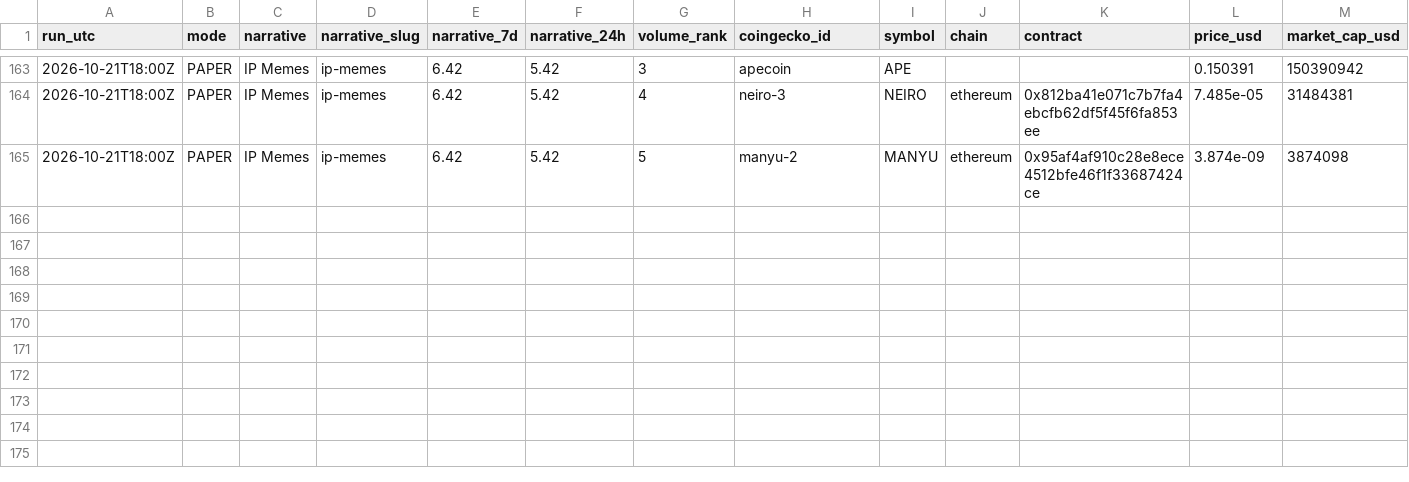
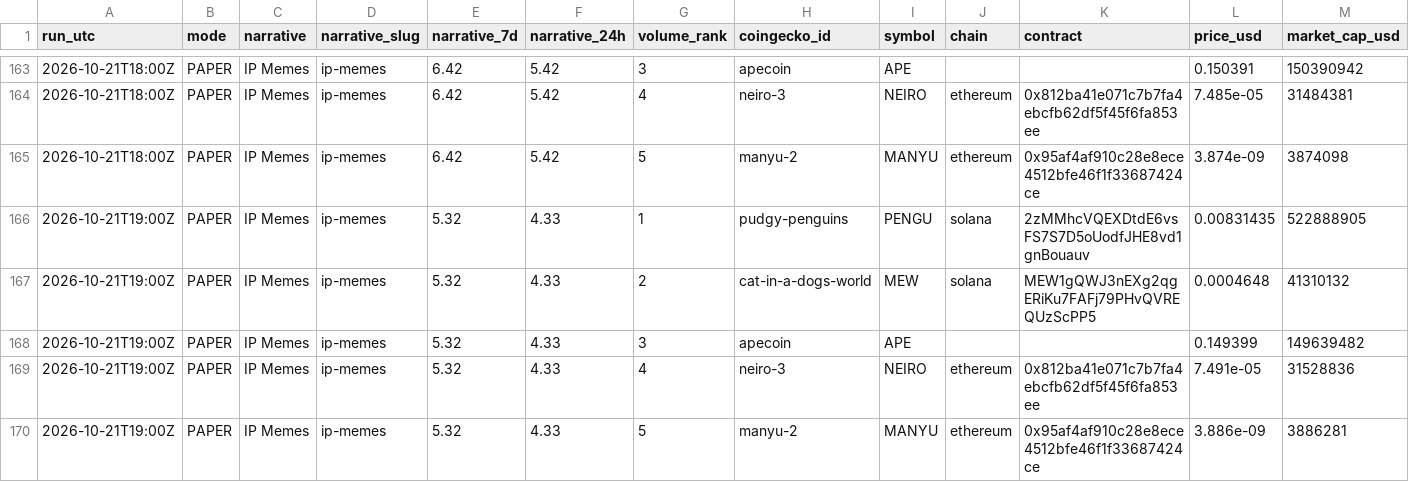
Before and after one commit to sageseid/MemeTrader, a CSV file: data/signals.csv, drawn as a sheet; only a part is shown, gaps mark what is left out; rows hold the shown columns only; the diff names each change by its address in the sheet, - before the commit and + after, or states it on an @@ line.

```diff
--- a/data/signals.csv
+++ b/data/signals.csv
+row 166: 2026-10-21T19:00Z | PAPER | IP Memes | ip-memes | 5.32 | 4.33 | 1 | pudgy-penguins | PENGU | solana | 2zMMhcVQEXDtdE6vsFS7S7D5oUodfJHE8vd1gnBouauv | 0.00831435 | 522888905
+row 167: 2026-10-21T19:00Z | PAPER | IP Memes | ip-memes | 5.32 | 4.33 | 2 | cat-in-a-dogs-world | MEW | solana | MEW1gQWJ3nEXg2qgERiKu7FAFj79PHvQVREQUzScPP5 | 0.0004648 | 41310132
+row 168: 2026-10-21T19:00Z | PAPER | IP Memes | ip-memes | 5.32 | 4.33 | 3 | apecoin | APE |  |  | 0.149399 | 149639482
+row 169: 2026-10-21T19:00Z | PAPER | IP Memes | ip-memes | 5.32 | 4.33 | 4 | neiro-3 | NEIRO | ethereum | 0x812ba41e071c7b7fa4ebcfb62df5f45f6fa853ee | 7.491e-05 | 31528836
+row 170: 2026-10-21T19:00Z | PAPER | IP Memes | ip-memes | 5.32 | 4.33 | 5 | manyu-2 | MANYU | ethereum | 0x95af4af910c28e8ece4512bfe46f1f33687424ce | 3.886e-09 | 3886281
```
Also changed, not shown: data/runs.csv.
